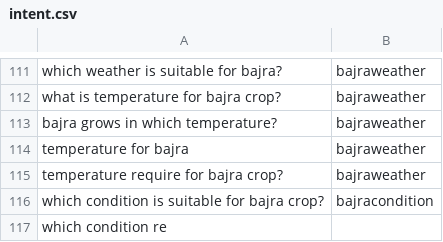
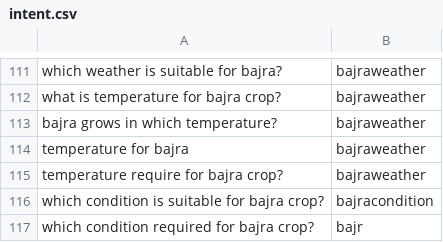
Before and after one commit to reflectstars/NLP-ANN-Agriculture-Chatbot, a CSV file: datasets/intent.csv, drawn as a sheet; only a part is shown, gaps mark what is left out; removed rows and columns are numbered as before the commit, all else as after; the diff names each change by its address in the sheet, - before the commit and + after, or states it on an @@ line.

```diff
--- a/datasets/intent.csv
+++ b/datasets/intent.csv
-row 117: which condition re
+row 117: which condition required for bajra crop? | bajr
```
